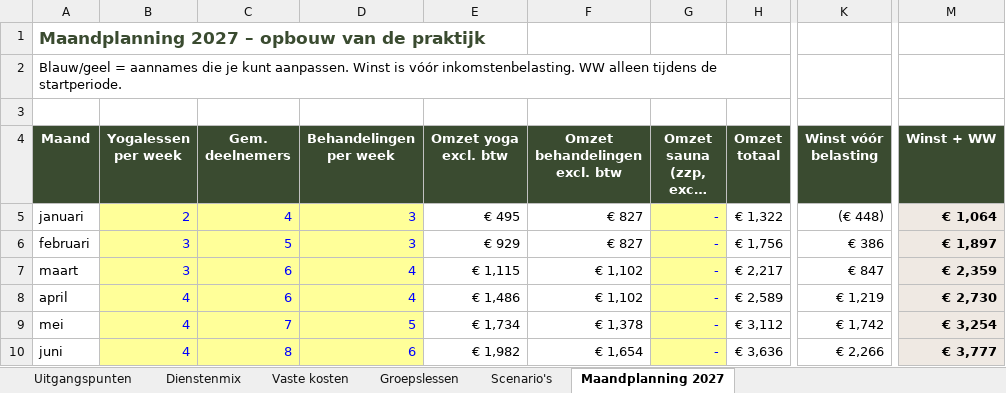
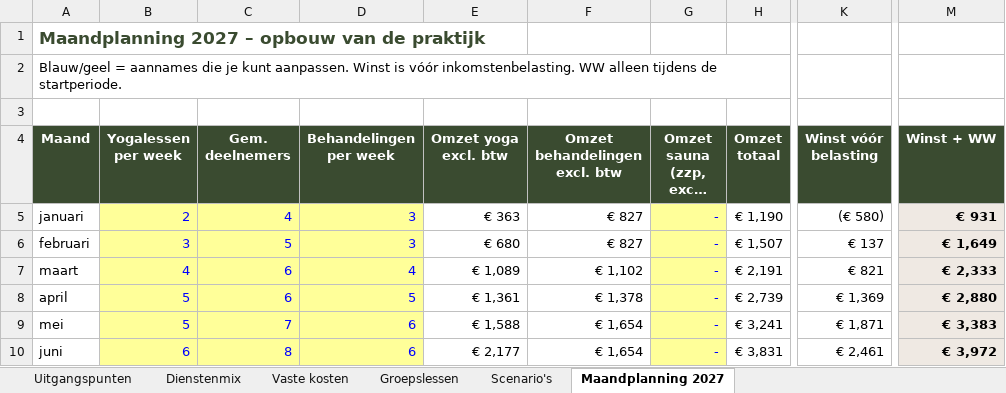
Before and after one commit to katjaquensel-lang/My-Business-Folder, an Excel workbook: finanzplan/Financieel-model-by-Katja-2027.xlsx, sheet Maandplanning 2027, drawn as a sheet; only a part is shown, gaps mark what is left out; long unchanged cells end in …; values as stored, in another font and other column widths than the file's, no borders; the diff covers the shown part only; the diff names each change by its address in the sheet, - before the commit and + after, or states it on an @@ line.

```diff
--- a/finanzplan/Financieel-model-by-Katja-2027.xlsx (sheet Maandplanning 2027)
+++ b/finanzplan/Financieel-model-by-Katja-2027.xlsx (sheet Maandplanning 2027)
-E5 (Omzet yoga excl. btw): € 495
+E5 (Omzet yoga excl. btw): € 363
-H5 (Omzet totaal): € 1,322
+H5 (Omzet totaal): € 1,190
-K5 (Winst vóór belasting): (€ 448)
+K5 (Winst vóór belasting): (€ 580)
-M5 (Winst + WW): € 1,064
+M5 (Winst + WW): € 931
-E6 (Omzet yoga excl. btw): € 929
+E6 (Omzet yoga excl. btw): € 680
-H6 (Omzet totaal): € 1,756
+H6 (Omzet totaal): € 1,507
-K6 (Winst vóór belasting): € 386
+K6 (Winst vóór belasting): € 137
-M6 (Winst + WW): € 1,897
+M6 (Winst + WW): € 1,649
-B7 (Yogalessen per week): 3
+B7 (Yogalessen per week): 4
-E7 (Omzet yoga excl. btw): € 1,115
+E7 (Omzet yoga excl. btw): € 1,089
-H7 (Omzet totaal): € 2,217
+H7 (Omzet totaal): € 2,191
-K7 (Winst vóór belasting): € 847
+K7 (Winst vóór belasting): € 821
-M7 (Winst + WW): € 2,359
+M7 (Winst + WW): € 2,333
-B8:B9 (Yogalessen per week): 4
+B8:B9 (Yogalessen per week): 5
-D8 (Behandelingen per week): 4
+D8 (Behandelingen per week): 5
-E8 (Omzet yoga excl. btw): € 1,486
+E8 (Omzet yoga excl. btw): € 1,361
-F8 (Omzet behandelingen excl. btw): € 1,102
+F8 (Omzet behandelingen excl. btw): € 1,378
-H8 (Omzet totaal): € 2,589
+H8 (Omzet totaal): € 2,739
-K8 (Winst vóór belasting): € 1,219
+K8 (Winst vóór belasting): € 1,369
-M8 (Winst + WW): € 2,730
+M8 (Winst + WW): € 2,880
-D9 (Behandelingen per week): 5
+D9 (Behandelingen per week): 6
-E9 (Omzet yoga excl. btw): € 1,734
+E9 (Omzet yoga excl. btw): € 1,588
-F9 (Omzet behandelingen excl. btw): € 1,378
+F9 (Omzet behandelingen excl. btw): € 1,654
-H9 (Omzet totaal): € 3,112
+H9 (Omzet totaal): € 3,241
-K9 (Winst vóór belasting): € 1,742
+K9 (Winst vóór belasting): € 1,871
-M9 (Winst + WW): € 3,254
+M9 (Winst + WW): € 3,383
-B10 (Yogalessen per week): 4
+B10 (Yogalessen per week): 6
-E10 (Omzet yoga excl. btw): € 1,982
+E10 (Omzet yoga excl. btw): € 2,177
-H10 (Omzet totaal): € 3,636
+H10 (Omzet totaal): € 3,831
-K10 (Winst vóór belasting): € 2,266
+K10 (Winst vóór belasting): € 2,461
-M10 (Winst + WW): € 3,777
+M10 (Winst + WW): € 3,972
```
Also changed, not shown: 51 edited cells elsewhere in this sheet, sheet Scenario's, sheet Groepslessen, formulas that keep their value, 5 other files.
